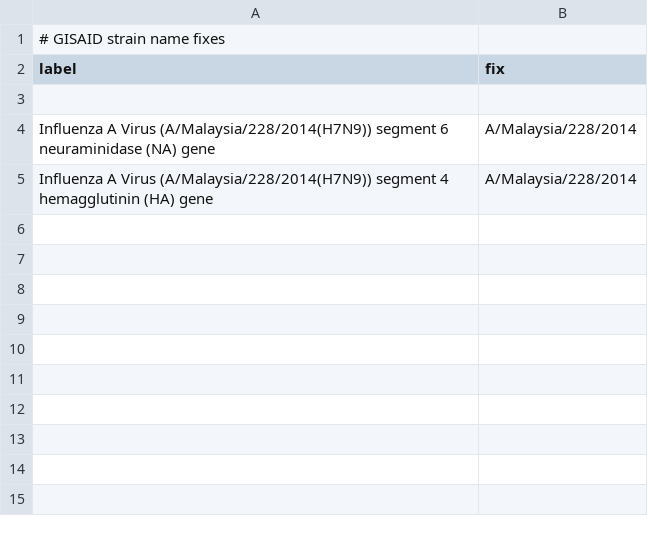
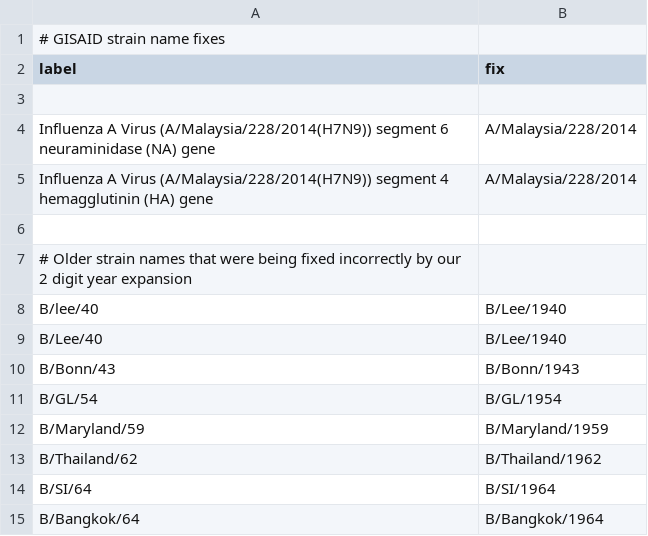
Before and after one commit to nextstrain/seasonal-flu, a TSV file: ingest/defaults/strain_name_fixes.tsv, drawn as a sheet; the diff names each change by its address in the sheet, - before the commit and + after, or states it on an @@ line.

Commit message:
ingest: update strain name fixes
Older strain names incorrectly fixed by our 2 digit year expansion
flagged on Slack
<https://bedfordlab.slack.com/archives/C03KWDET9/p1767788526884919>

```diff
--- a/ingest/defaults/strain_name_fixes.tsv
+++ b/ingest/defaults/strain_name_fixes.tsv
+row 6: (empty)
+row 7: # Older strain names that were being fixed incorrectly by our 2 digit year expansion
+row 8: B/lee/40 | B/Lee/1940
+row 9: B/Lee/40 | B/Lee/1940
+row 10: B/Bonn/43 | B/Bonn/1943
+row 11: B/GL/54 | B/GL/1954
+row 12: B/Maryland/59 | B/Maryland/1959
+row 13: B/Thailand/62 | B/Thailand/1962
+row 14: B/SI/64 | B/SI/1964
+row 15: B/Bangkok/64 | B/Bangkok/1964
```
